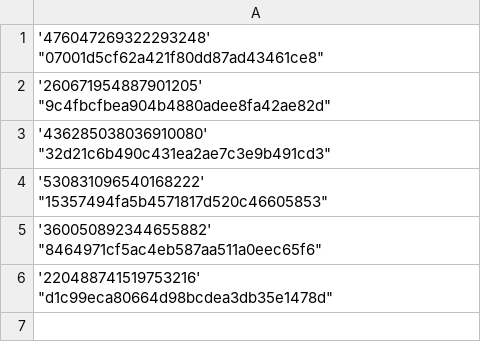
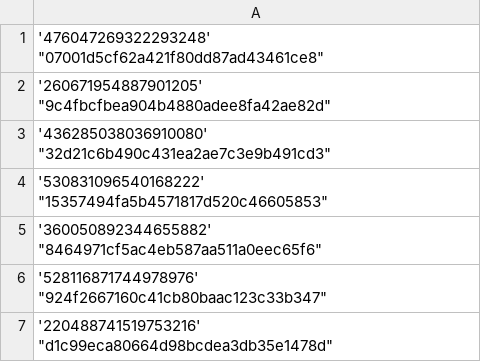
Before and after one commit to Heroes-United/patreonlist, a CSV file: users-uuids.csv, drawn as a sheet.

Commit message:
[HeroesUnited BOT] added new uuids

```diff
--- a/users-uuids.csv
+++ b/users-uuids.csv
@@ -5,2 +5,3 @@
 '360050892344655882' "8464971cf5ac4eb587aa511a0eec65f6"
+'528116871744978976' "924f2667160c41cb80baac123c33b347"
 '220488741519753216' "d1c99eca80664d98bcdea3db35e1478d"
```
Also changed, not shown: users.csv.
